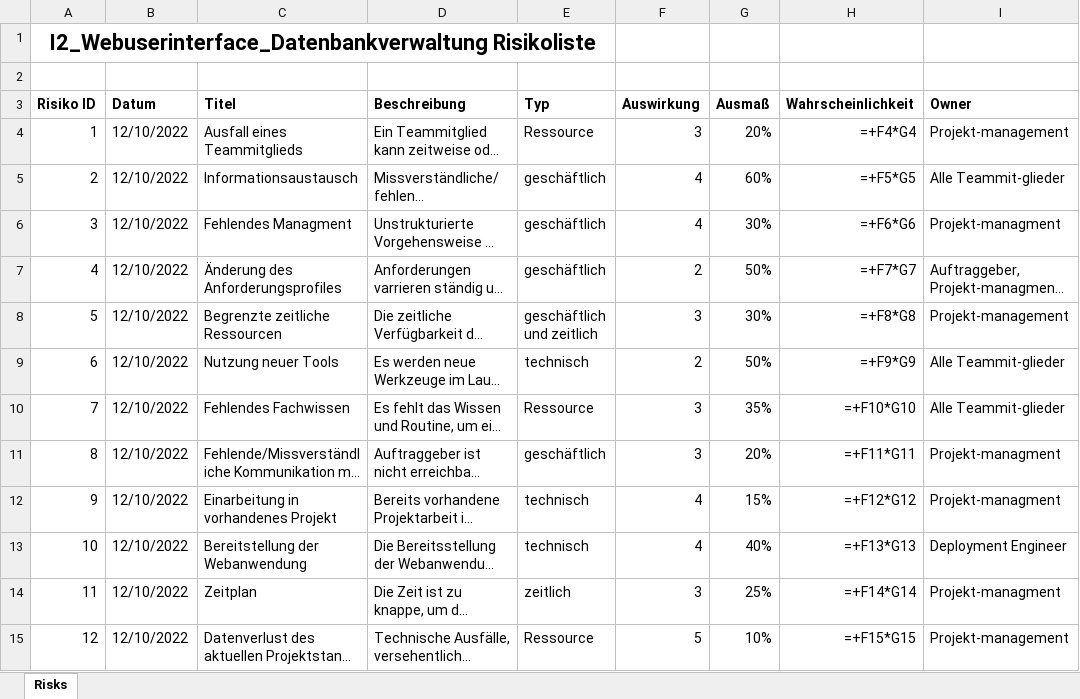
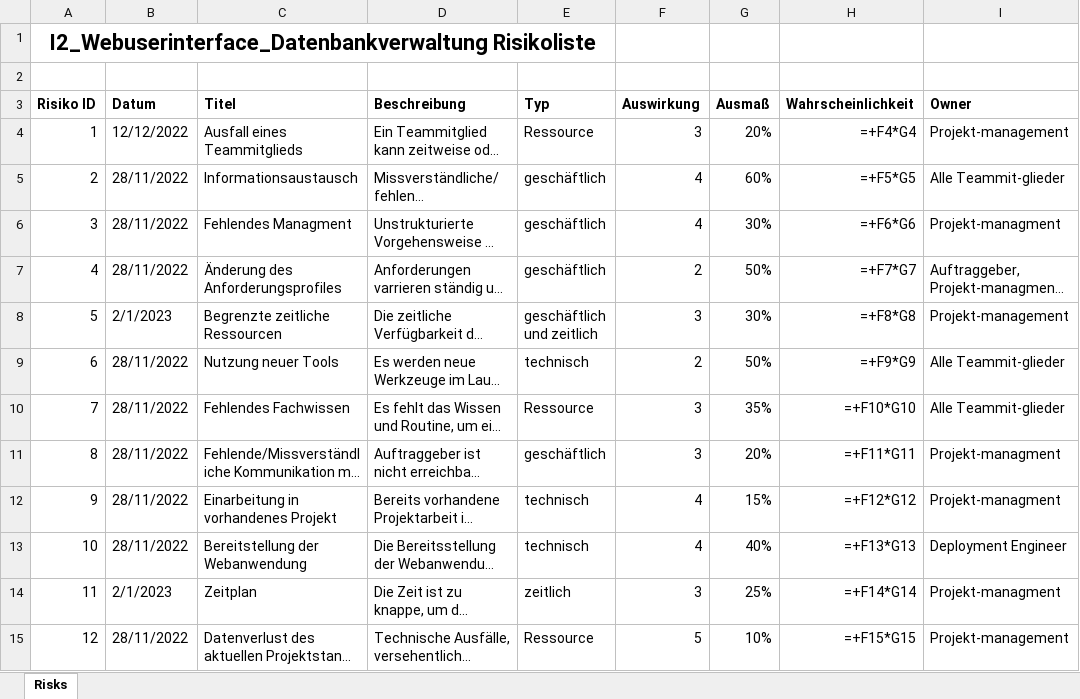
Before and after one commit to Marlene-Pannoscha/I2_Webuserinterface_Datenbankverwaltung, an Excel workbook: docs/project_management/risk_list.xlsx, sheet Risks, drawn as a sheet; only a part is shown; long unchanged cells end in …; values as stored, in another font and other column widths than the file's, no borders; formulas without a stored value are shown as written; the diff names each change by its address in the sheet, - before the commit and + after, or states it on an @@ line.

```diff
--- a/docs/project_management/risk_list.xlsx (sheet Risks)
+++ b/docs/project_management/risk_list.xlsx (sheet Risks)
-B4 (Datum): 12/10/2022
+B4 (Datum): 12/12/2022
-B5:B7 (Datum): 12/10/2022
+B5:B7 (Datum): 28/11/2022
-B8 (Datum): 12/10/2022
+B8 (Datum): 2/1/2023
-B9:B13 (Datum): 12/10/2022
+B9:B13 (Datum): 28/11/2022
-B14 (Datum): 12/10/2022
+B14 (Datum): 2/1/2023
-B15 (Datum): 12/10/2022
+B15 (Datum): 28/11/2022
```
Also changed, not shown: 3 other files.
